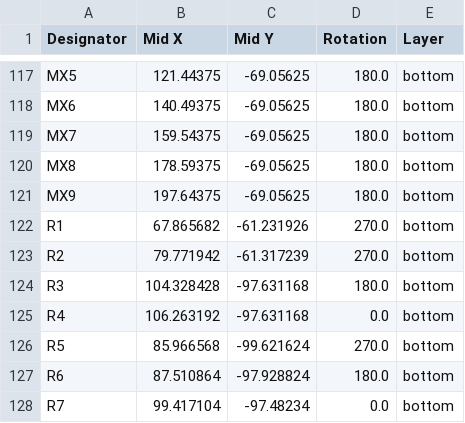
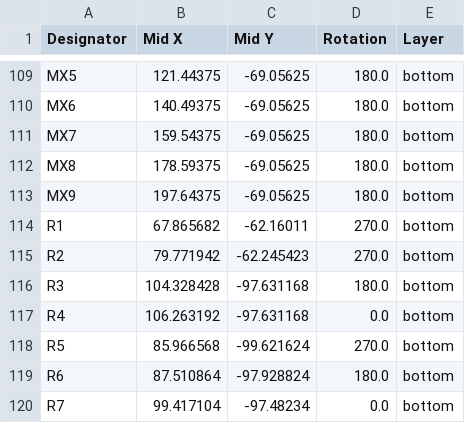
Before and after one commit to PanosEconomou/open-keyboard, a CSV file: pcb/v1/production/positions.csv, drawn as a sheet; only a part is shown, gaps mark what is left out; the diff covers the shown part only.

```diff
--- a/pcb/v1/production/positions.csv
+++ b/pcb/v1/production/positions.csv
@@ -121,4 +113,4 @@ MX8,178.59375,-69.05625,180.0,bottom
 MX9,197.64375,-69.05625,180.0,bottom
-R1,67.865682,-61.231926,270.0,bottom
-R2,79.771942,-61.317239,270.0,bottom
+R1,67.865682,-62.16011,270.0,bottom
+R2,79.771942,-62.245423,270.0,bottom
 R3,104.328428,-97.631168,180.0,bottom
```
Also changed, not shown: 9 removed rows and 5 edited cells elsewhere in this file, pcb/v1/production/bom.csv, 6 other files.
